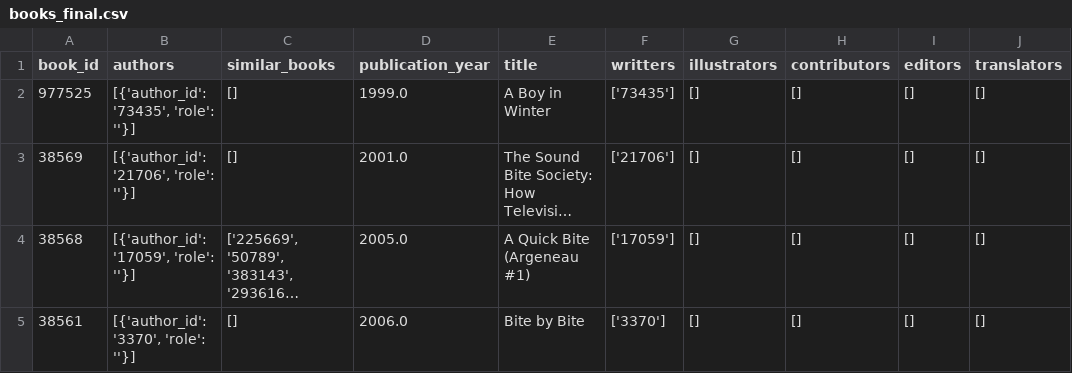
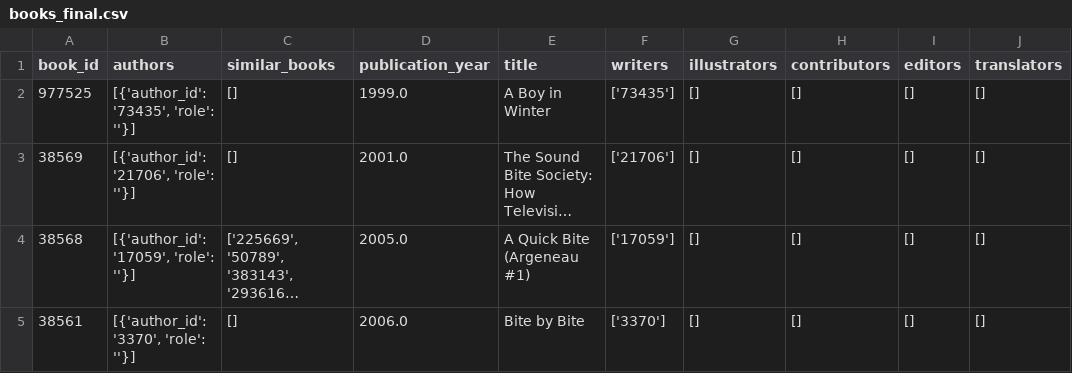
Before and after one commit to llumfp/bda_books, a CSV file: Data/books_final.csv, drawn as a sheet; only a part is shown; long unchanged cells end in ….

Commit message:
books2

```diff
--- a/Data/books_final.csv
+++ b/Data/books_final.csv
@@ -1,2 +1,2 @@
-book_id,authors,similar_books,publication_year,title,writters,illustrators,contributors,editors,translators
+book_id,authors,similar_books,publication_year,title,writers,illustrators,contributors,editors,translators
 977525,"[{'author_id': '73435', 'role': ''}]",[],1999.0,A Boy in Winter,['73435'],[],[],[],[]
```
Also changed, not shown: 1 other file.
